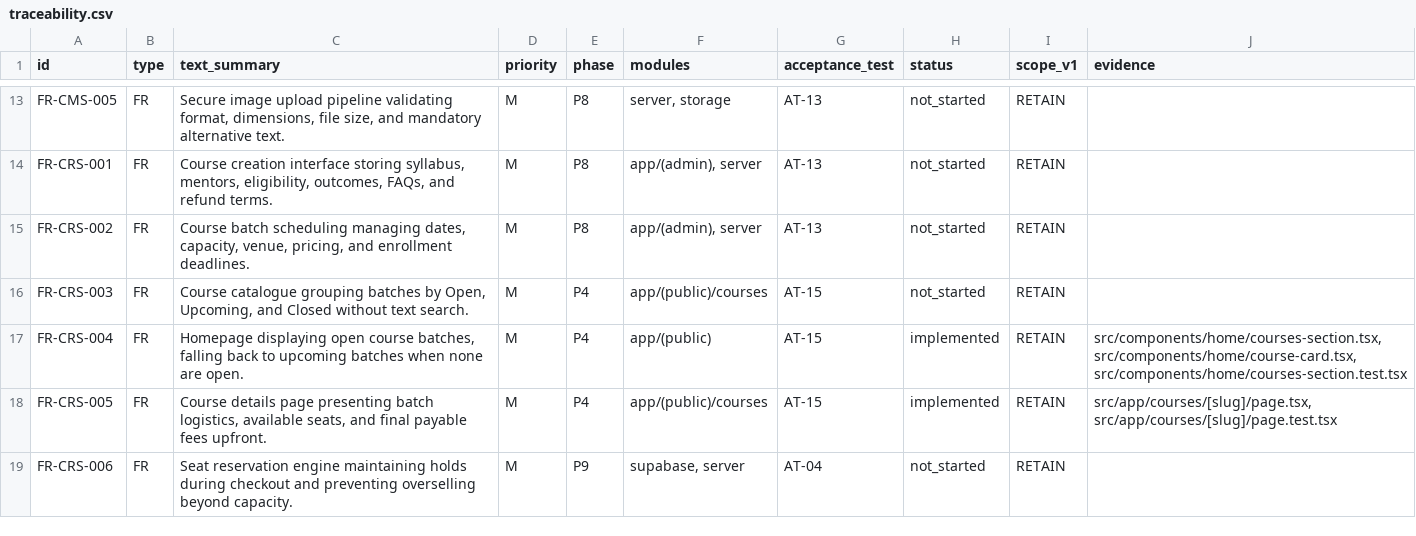
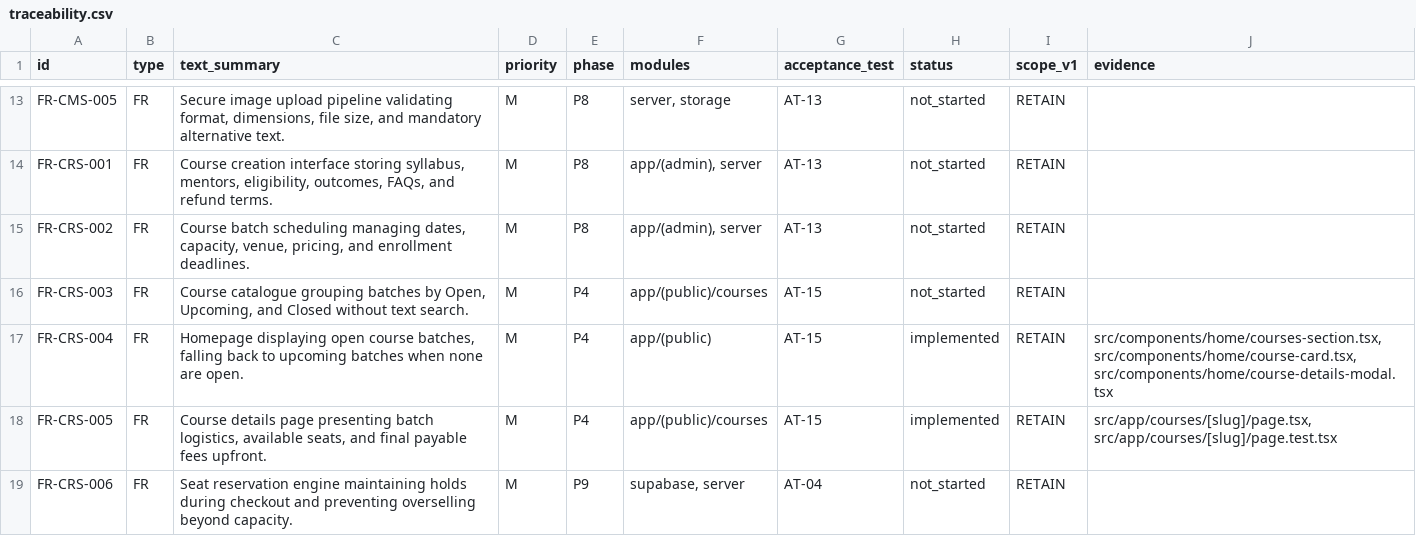
Before and after one commit to lnatechnicalassets-wq/LNA-Website, a CSV file: docs/traceability.csv, drawn as a sheet; only a part is shown, gaps mark what is left out.

Commit message:
feat(courses): redesign homepage MTO and IRGP cards [FR-CRS-004, FR-PUB-002]

```diff
--- a/docs/traceability.csv
+++ b/docs/traceability.csv
@@ -16,3 +16,3 @@ FR-CRS-002,FR,"Course batch scheduling managing dates, capacity, venue, pricing,
 FR-CRS-003,FR,"Course catalogue grouping batches by Open, Upcoming, and Closed without text search.",M,P4,app/(public)/courses,AT-15,not_started,RETAIN,
-FR-CRS-004,FR,"Homepage displaying open course batches, falling back to upcoming batches when none are open.",M,P4,app/(public),AT-15,implemented,RETAIN,"src/components/home/courses-section.tsx, src/components/home/course-card.tsx, src/components/home/courses-section.test.tsx"
+FR-CRS-004,FR,"Homepage displaying open course batches, falling back to upcoming batches when none are open.",M,P4,app/(public),AT-15,implemented,RETAIN,"src/components/home/courses-section.tsx, src/components/home/course-card.tsx, src/components/home/course-details-modal.tsx"
 FR-CRS-005,FR,"Course details page presenting batch logistics, available seats, and final payable fees upfront.",M,P4,app/(public)/courses,AT-15,implemented,RETAIN,"src/app/courses/[slug]/page.tsx, src/app/courses/[slug]/page.test.tsx"
```
Also changed, not shown: 9 other files.
